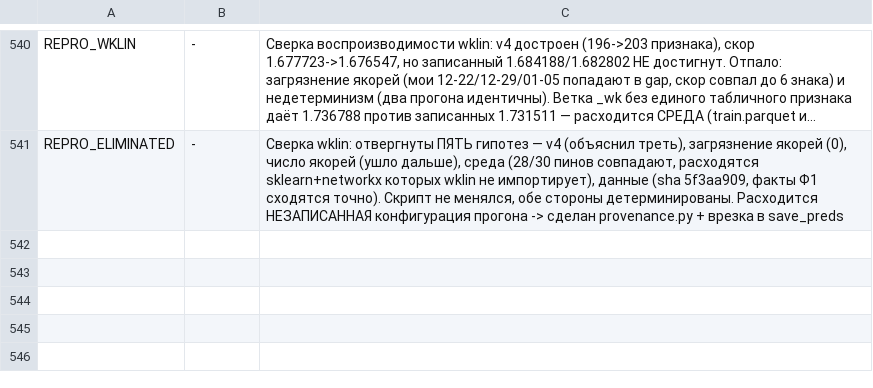
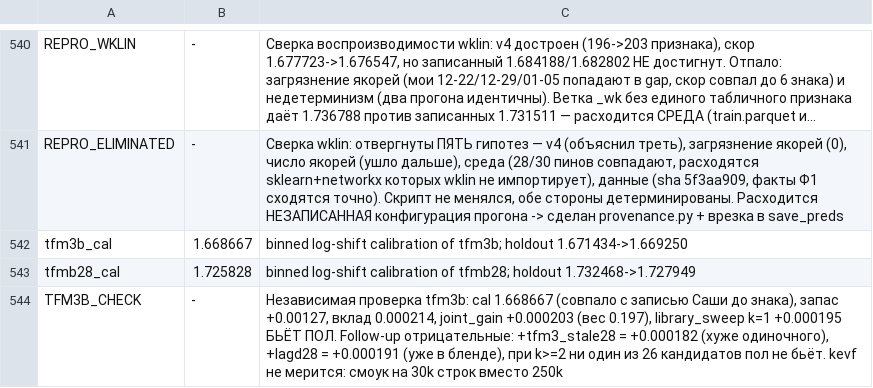
Before and after one commit to Kondachello/e-cup, a TSV file: work/reports/scores.tsv, drawn as a sheet; only a part is shown, gaps mark what is left out; long unchanged cells end in …; the diff names each change by its address in the sheet, - before the commit and + after, or states it on an @@ line.

```diff
--- a/work/reports/scores.tsv
+++ b/work/reports/scores.tsv
+row 542: tfm3b_cal | 1.668667 | binned log-shift calibration of tfm3b; holdout 1.671434->1.669250
+row 543: tfmb28_cal | 1.725828 | binned log-shift calibration of tfmb28; holdout 1.732468->1.727949
+row 544: TFM3B_CHECK | - | Независимая проверка tfm3b: cal 1.668667 (совпало с записью Саши до знака), запас +0.00127, вклад 0.000214, joint_gain +0.000203 (вес 0.197), library_sweep k=1 +0.000195 БЬЁТ ПОЛ. Follow-up отрицательные: +tfm3_stale28 = +0.000182 (хуже одиночного), +lagd28 = +0.000191 (уже в бленде), при k>=2 ни один из 26 кандидатов пол не бьёт. kevf не мерится: смоук на 30k строк вместо 250k
```
Also changed, not shown: 1 other file.
